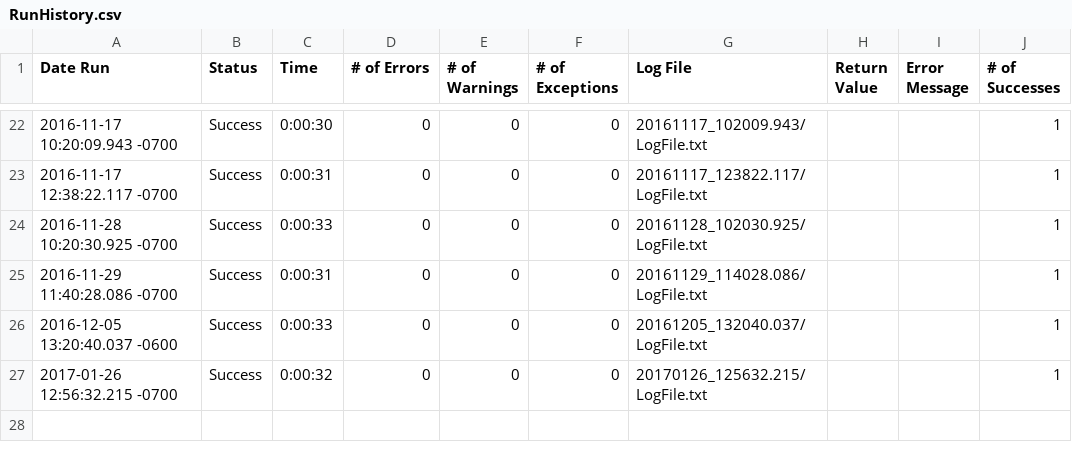
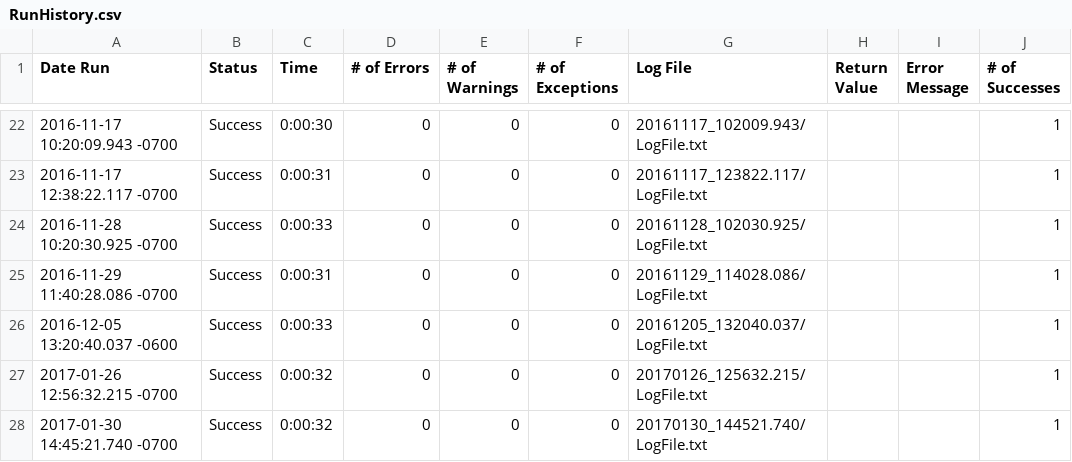
Before and after one commit to io-world/Demo, a CSV file: OpenEMR Windows 10 v2.suite/Results/Library/MicroDicom/RunHistory.csv, drawn as a sheet; only a part is shown, gaps mark what is left out; the diff names each change by its address in the sheet, - before the commit and + after, or states it on an @@ line.

```diff
--- a/OpenEMR Windows 10 v2.suite/Results/Library/MicroDicom/RunHistory.csv
+++ b/OpenEMR Windows 10 v2.suite/Results/Library/MicroDicom/RunHistory.csv
+row 28: 2017-01-30 14:45:21.740 -0700 | Success | 0:00:32 | 0 | 0 | 0 | 20170130_144521.740/LogFile.txt |  |  | 1
```
Also changed, not shown: OpenEMR Windows 10 v2.suite/Results/Index/Index Full Run/RunHistory.csv, OpenEMR Windows 10 v2.suite/Results/Patient/New/RunHistory.csv, 26 other files.
